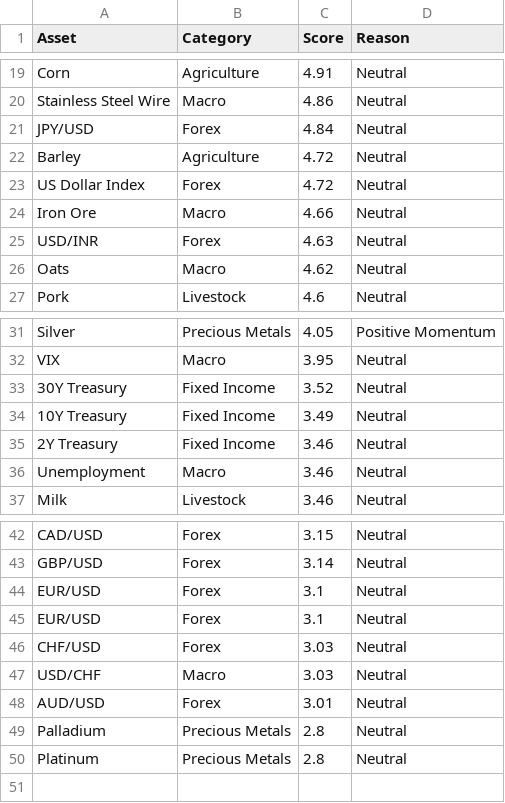
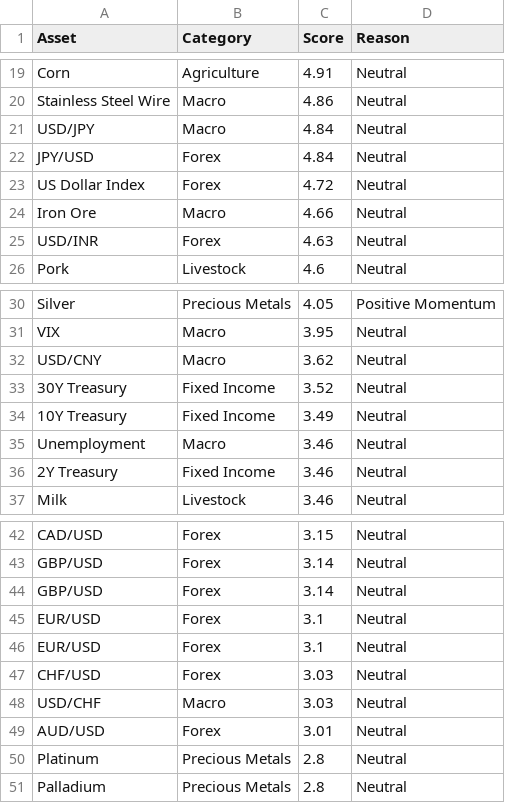
Before and after one commit to Rajatpatyal/Fred_Commodity_Yield, a CSV file: output/macro_opportunities.csv, drawn as a sheet; only a part is shown, gaps mark what is left out.

```diff
--- a/output/macro_opportunities.csv
+++ b/output/macro_opportunities.csv
@@ -20,4 +20,4 @@ Corn,Agriculture,4.91,Neutral
 Stainless Steel Wire,Macro,4.86,Neutral
+USD/JPY,Macro,4.84,Neutral
 JPY/USD,Forex,4.84,Neutral
-Barley,Agriculture,4.72,Neutral
 US Dollar Index,Forex,4.72,Neutral
@@ -25,3 +25,2 @@ Iron Ore,Macro,4.66,Neutral
 USD/INR,Forex,4.63,Neutral
-Oats,Macro,4.62,Neutral
 Pork,Livestock,4.6,Neutral
@@ -32,6 +31,7 @@ Silver,Precious Metals,4.05,Positive Momentum
 VIX,Macro,3.95,Neutral
+USD/CNY,Macro,3.62,Neutral
 30Y Treasury,Fixed Income,3.52,Neutral
 10Y Treasury,Fixed Income,3.49,Neutral
+Unemployment,Macro,3.46,Neutral
 2Y Treasury,Fixed Income,3.46,Neutral
-Unemployment,Macro,3.46,Neutral
 Milk,Livestock,3.46,Neutral
@@ -43,2 +43,3 @@ CAD/USD,Forex,3.15,Neutral
 GBP/USD,Forex,3.14,Neutral
+GBP/USD,Forex,3.14,Neutral
 EUR/USD,Forex,3.1,Neutral
@@ -48,3 +49,3 @@ USD/CHF,Macro,3.03,Neutral
 AUD/USD,Forex,3.01,Neutral
+Platinum,Precious Metals,2.8,Neutral
 Palladium,Precious Metals,2.8,Neutral
-Platinum,Precious Metals,2.8,Neutral
```
Also changed, not shown: output/macro_snapshot.csv, output/macro_spreads.csv, 8 other files.
